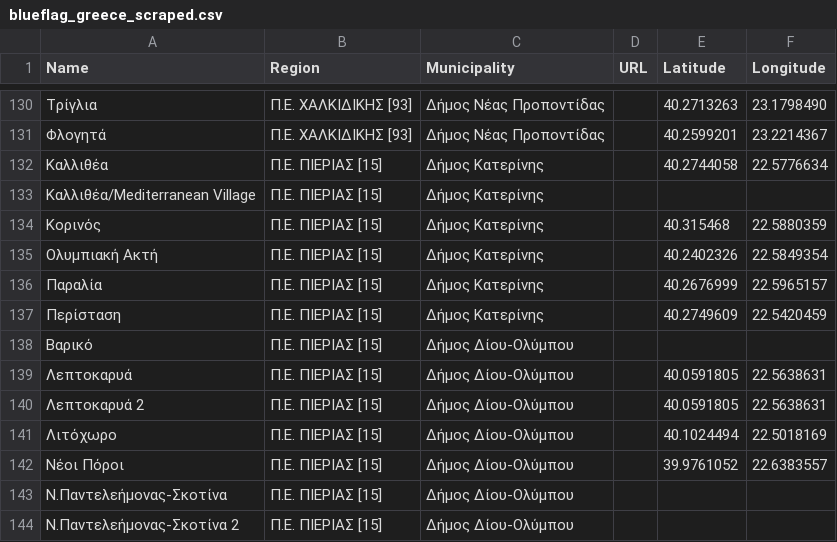
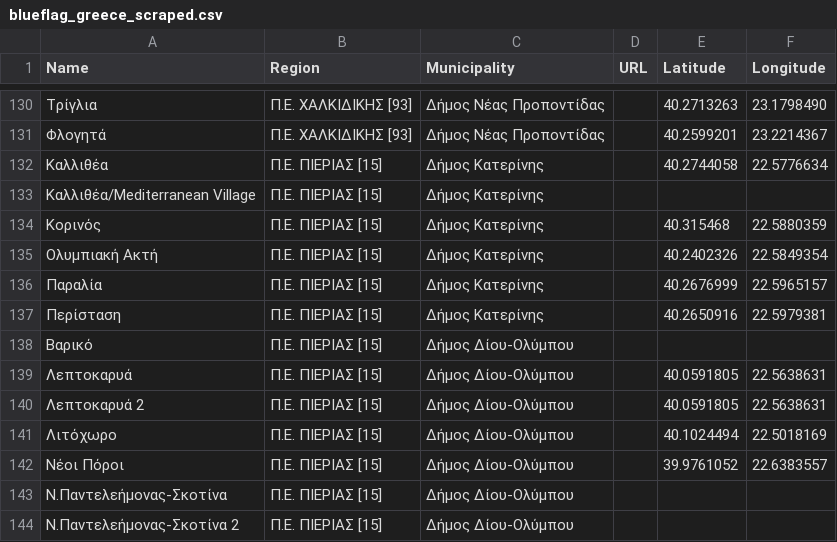
Before and after one commit to Grigoris-kal/Blue-Flag-Beaches-Greece-Complete-App., a CSV file: blueflag_greece_scraped.csv, drawn as a sheet; only a part is shown, gaps mark what is left out; the diff names each change by its address in the sheet, - before the commit and + after, or states it on an @@ line.

Commit message:
Update blueflag_greece_scraped.csv

```diff
--- a/blueflag_greece_scraped.csv
+++ b/blueflag_greece_scraped.csv
-E137 (Latitude): 40.2749609
+E137 (Latitude): 40.2650916
-F137 (Longitude): 22.5420459
+F137 (Longitude): 22.5979381
```
